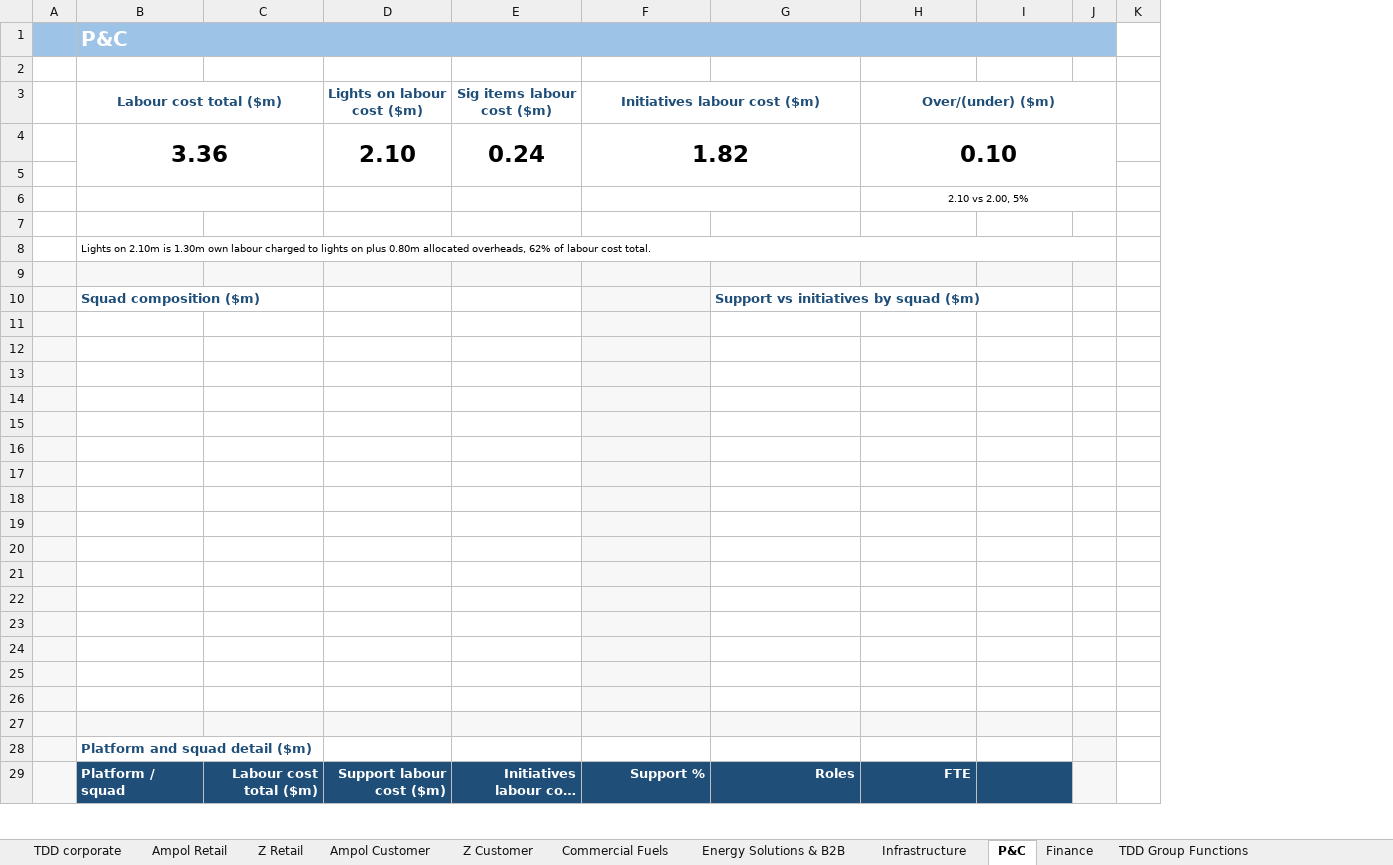
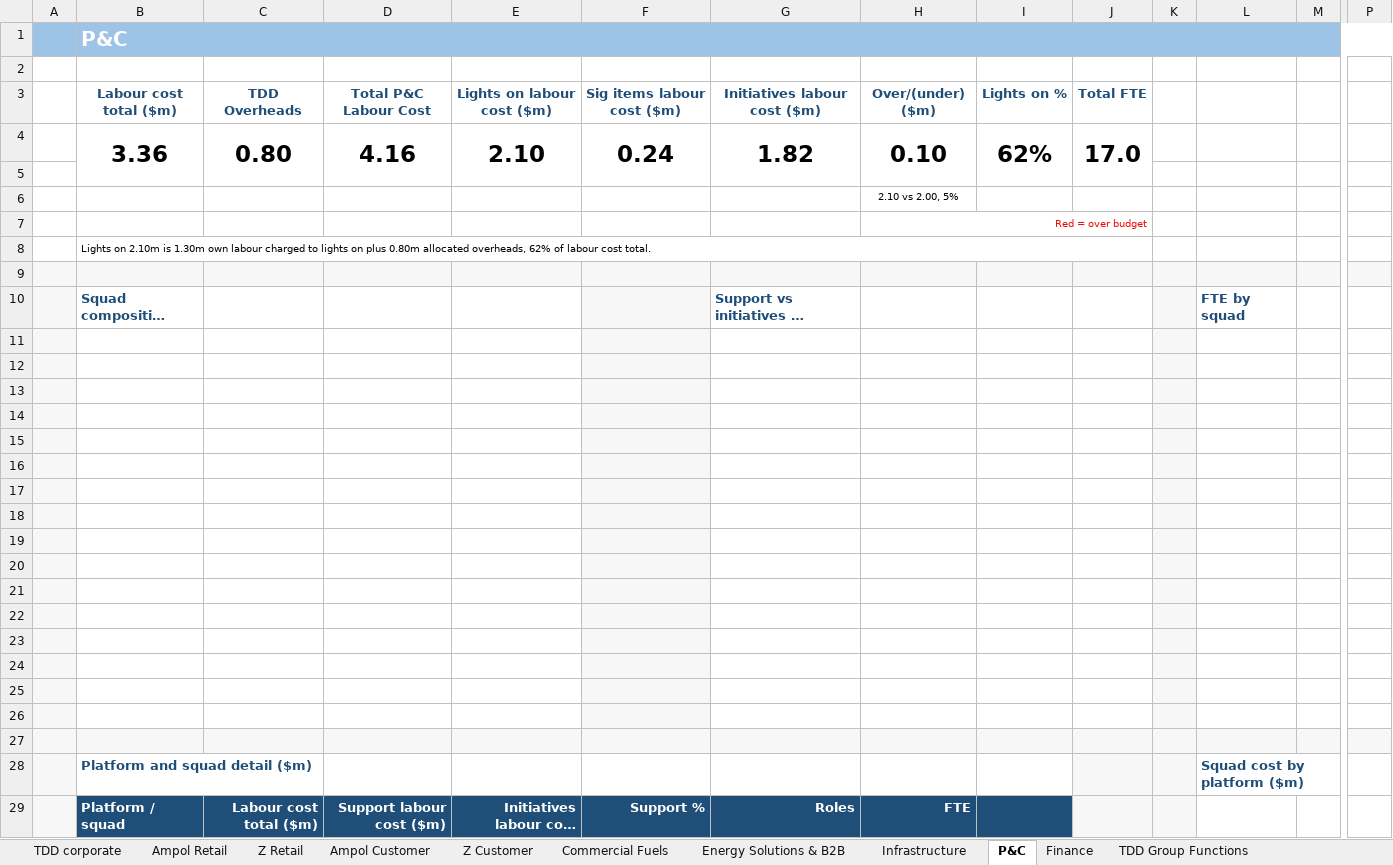
Before and after one commit to leewainescott-debug/anthropic-claude-code, an Excel workbook: deliverables/TDD_FY27_Portfolio_Summaries.xlsx, sheet P&C, drawn as a sheet; only a part is shown, gaps mark what is left out; long unchanged cells end in …; values as stored, in another font and other column widths than the file's, no borders; charts and pictures and conditional formats not drawn; removed rows and columns are numbered as before the commit, all else as after; rows hold the shown columns only; the diff covers the shown part only; the diff names each change by its address in the sheet, - before the commit and + after, or states it on an @@ line.

```diff
--- a/deliverables/TDD_FY27_Portfolio_Summaries.xlsx (sheet P&C)
+++ b/deliverables/TDD_FY27_Portfolio_Summaries.xlsx (sheet P&C)
+column J, empty
@@ column L unhidden, rows 10-28: FTE by squad |  |  |  |  |  |  |  |  |  |  |  |  |  |  |  |  |  | Squad cost by platform ($m) @@
@@ column P unhidden, empty @@
-B1:J1 merged
+B1:P1 merged
-M1 fill: none
+M1 fill: #9DC3E6
-row 3:  | Labour cost total ($m) |  | Lights on labour cost ($m) | Sig items labour cost ($m) | Initiatives labour cost ($m) |  | Over/(under) ($m)
-row 4:  | 3.36 |  | 2.10 | 0.24 | 1.82 |  | 0.10
+row 3:  | Labour cost total ($m) | TDD Overheads | Total P&C Labour Cost | Lights on labour cost ($m) | Sig items labour cost ($m) | Initiatives labour cost ($m) | Over/(under) ($m) | Lights on % | Total FTE
+row 4:  | 3.36 | 0.80 | 4.16 | 2.10 | 0.24 | 1.82 | 0.10 | 62% | 17.0
-B6:C6 merged
-F6:G6 merged
-H6:J6 merged
-H7: (empty)
+H7: Red = over budget
+H7:J7 merged
-B8:J8 merged
+B8:J8 merged
-M9 fill: none
+M9 fill: #F7F7F7
-K10:K26 fill: none
+K10:K26 fill: #F7F7F7
-M27 fill: none
+M27 fill: #F7F7F7
```
Also changed, not shown: 11 added rows, 12 added columns and cell formats elsewhere in this sheet, sheet TDD Cyber, sheet Finance, sheet Ampol Retail, sheet Ampol Customer, sheet TDD Group Functions, sheet Commercial Fuels, 6 more sheets, other sheet tabs, formulas that keep their value, hidden cells, charts or pictures, docs/TDD_Model_Register.xlsx, 1 other file.
